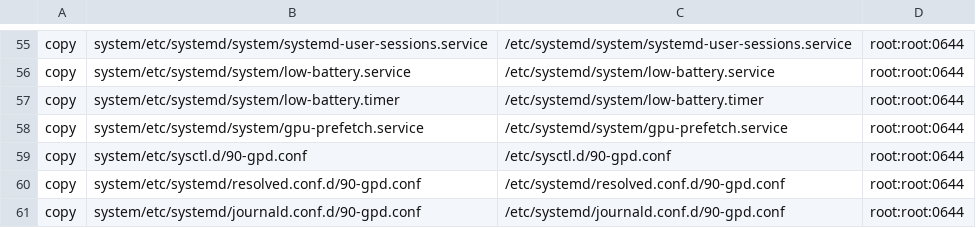
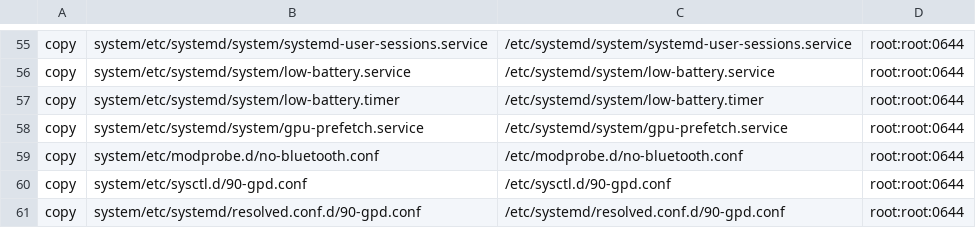
Before and after one commit to robinei/gpdwin, a TSV file: manifest.tsv, drawn as a sheet; only a part is shown, gaps mark what is left out; the shorter side is filled out with more unchanged rows.

```diff
--- a/manifest.tsv
+++ b/manifest.tsv
@@ -58,2 +58,3 @@ copy	system/etc/systemd/system/low-battery.timer	/etc/systemd/system/low-battery
 copy	system/etc/systemd/system/gpu-prefetch.service	/etc/systemd/system/gpu-prefetch.service	root:root:0644
+copy	system/etc/modprobe.d/no-bluetooth.conf	/etc/modprobe.d/no-bluetooth.conf	root:root:0644
 copy	system/etc/sysctl.d/90-gpd.conf	/etc/sysctl.d/90-gpd.conf	root:root:0644
```
Also changed, not shown: 3 other files.
